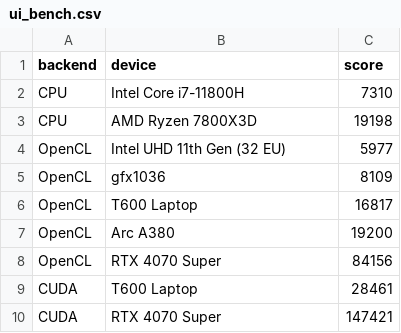
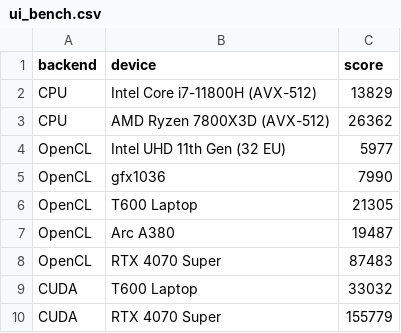
Before and after one commit to kar-dim/Watermarking-Accelerated, a CSV file: thesis_data/ui_bench.csv, drawn as a sheet.

```diff
--- a/thesis_data/ui_bench.csv
+++ b/thesis_data/ui_bench.csv
@@ -1,10 +1,10 @@
 backend,device,score
-CPU,Intel Core i7-11800H,7310
-CPU,AMD Ryzen 7800X3D,19198
+CPU,Intel Core i7-11800H (AVX-512),13829
+CPU,AMD Ryzen 7800X3D (AVX-512),26362
 OpenCL,Intel UHD 11th Gen (32 EU),5977
-OpenCL,gfx1036,8109
-OpenCL,T600 Laptop,16817
-OpenCL,Arc A380,19200
-OpenCL,RTX 4070 Super,84156
-CUDA,T600 Laptop,28461
-CUDA,RTX 4070 Super,147421
+OpenCL,gfx1036,7990
+OpenCL,T600 Laptop,21305
+OpenCL,Arc A380,19487
+OpenCL,RTX 4070 Super,87483
+CUDA,T600 Laptop,33032
+CUDA,RTX 4070 Super,155779
```
Also changed, not shown: thesis_data/cuda.csv, thesis_data/eigen.csv, 43 other files.
